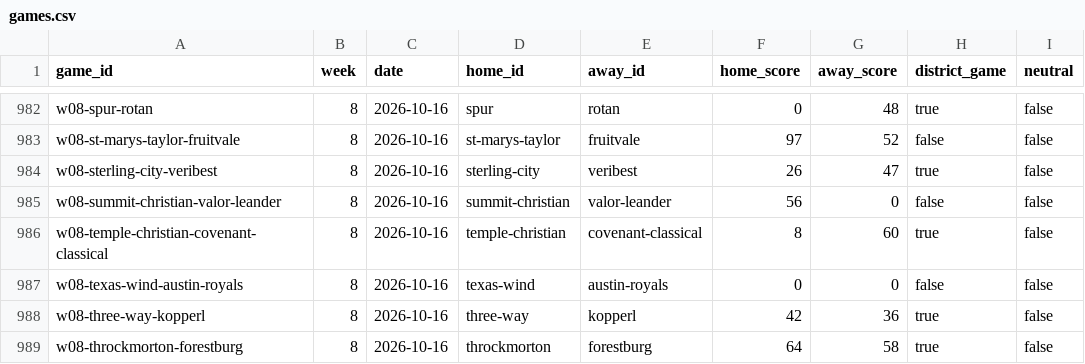
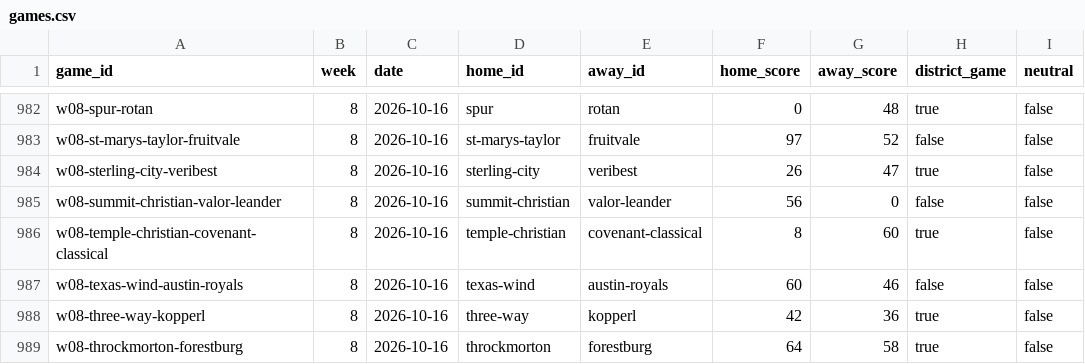
Before and after one commit to rcullens/ranking-tool, a CSV file: sixman_rankings/data/games.csv, drawn as a sheet; only a part is shown, gaps mark what is left out.

```diff
--- a/sixman_rankings/data/games.csv
+++ b/sixman_rankings/data/games.csv
@@ -986,3 +986,3 @@ w08-summit-christian-valor-leander,8,2026-10-16,summit-christian,valor-leander,5
 w08-temple-christian-covenant-classical,8,2026-10-16,temple-christian,covenant-classical,8,60,true,false
-w08-texas-wind-austin-royals,8,2026-10-16,texas-wind,austin-royals,0,0,false,false
+w08-texas-wind-austin-royals,8,2026-10-16,texas-wind,austin-royals,60,46,false,false
 w08-three-way-kopperl,8,2026-10-16,three-way,kopperl,42,36,true,false
```
Also changed, not shown: 19 other files.
